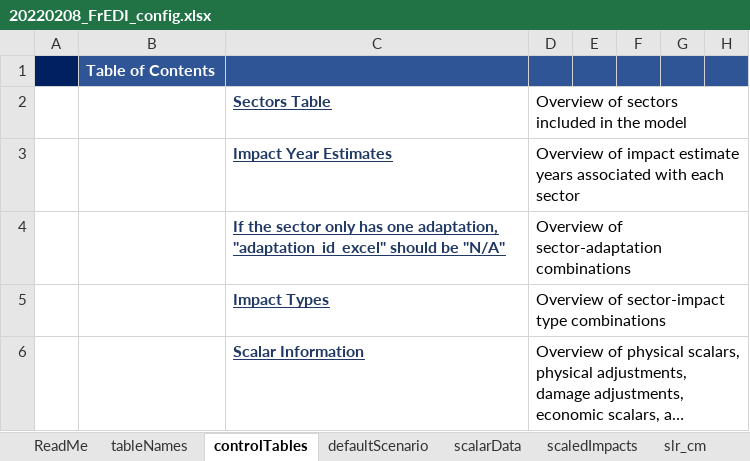
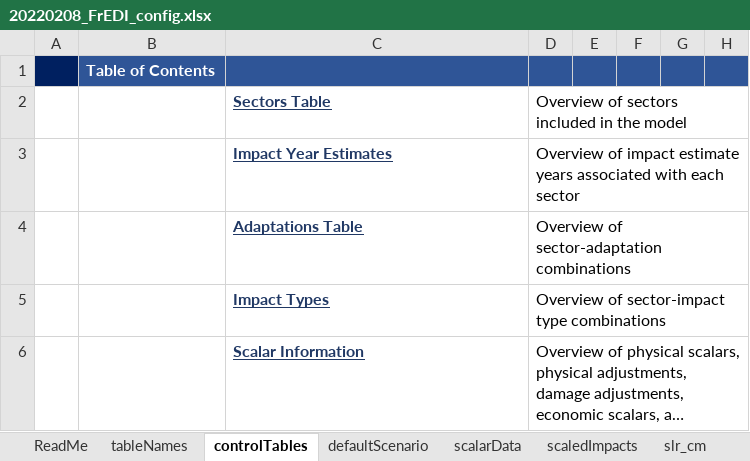
Before and after one commit to USEPA/FrEDI, an Excel workbook: createSystemData/inst/extdata/20220208_FrEDI_config.xlsx, sheet controlTables, drawn as a sheet; only a part is shown; long unchanged cells end in …; values as stored, in another font and other column widths than the file's, no borders; conditional formats and table styles not drawn; the diff names each change by its address in the sheet, - before the commit and + after, or states it on an @@ line.

Commit message:
Modified table of contents link to adaptations table in FrEDI Excel config file

```diff
--- a/createSystemData/inst/extdata/20220208_FrEDI_config.xlsx (sheet controlTables)
+++ b/createSystemData/inst/extdata/20220208_FrEDI_config.xlsx (sheet controlTables)
-C4: If the sector only has one adaptation, "adaptation_id_excel" should be "N/A"
+C4: Adaptations Table
```
